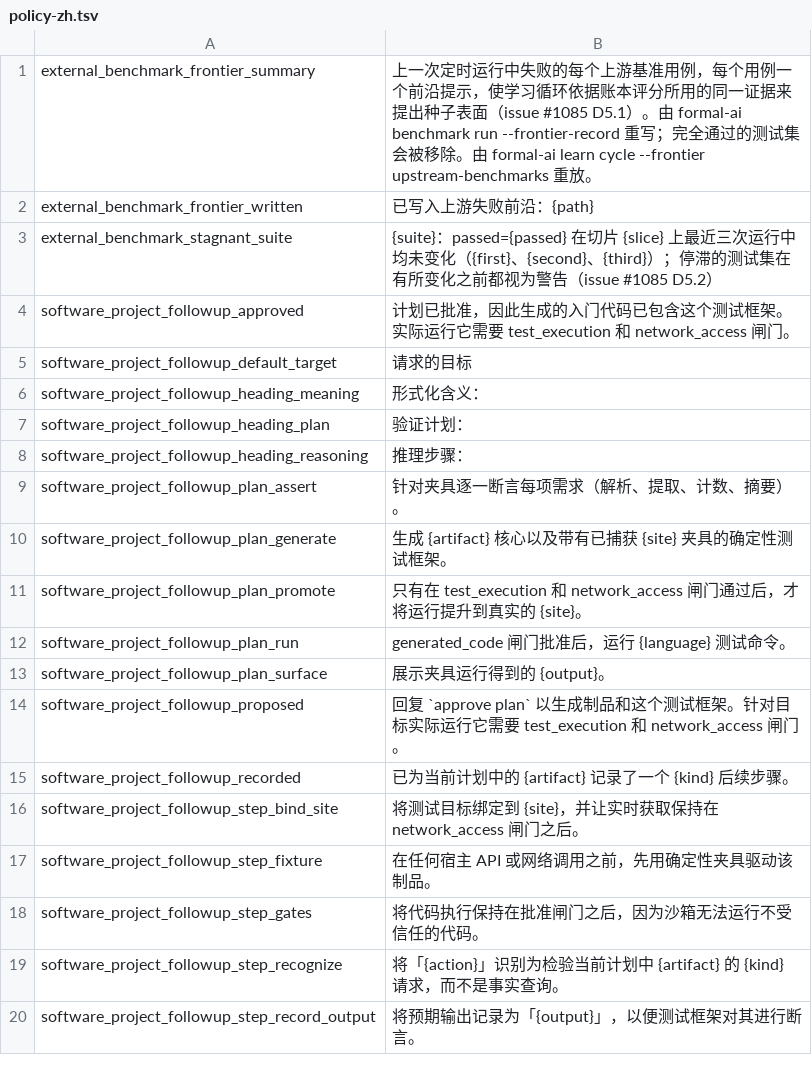
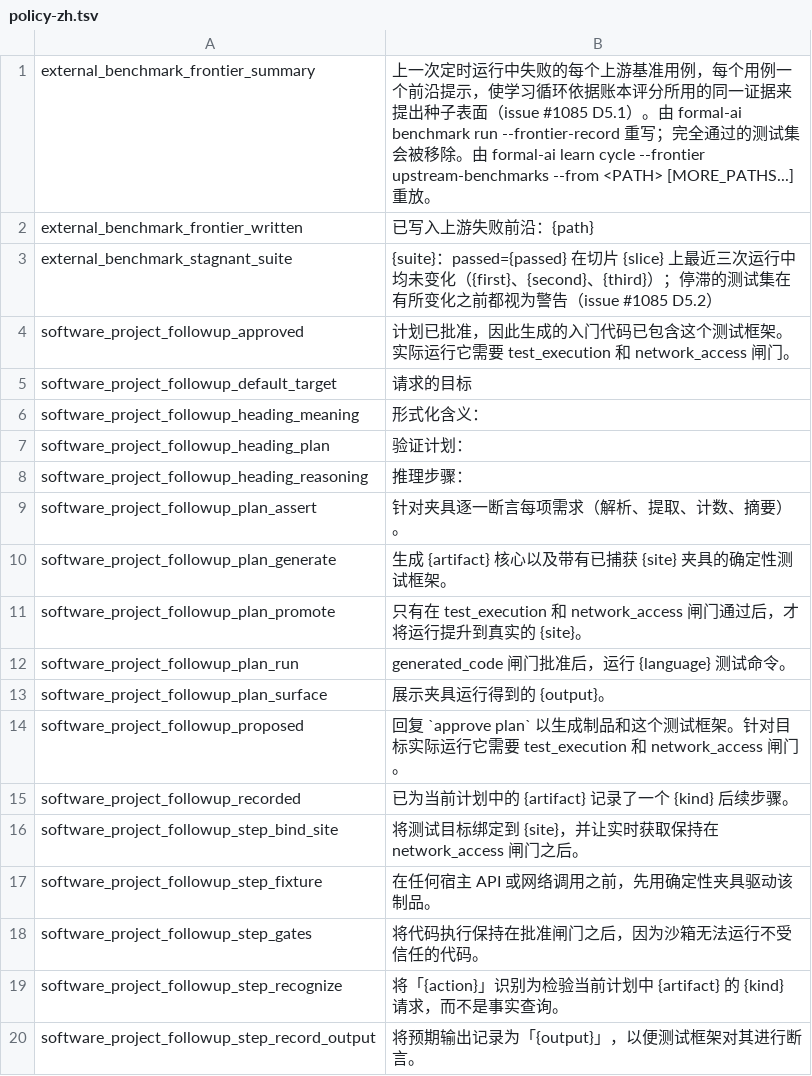
Before and after one commit to link-assistant/formal-ai, a TSV file: experiments/formal_ai_subagent/translations/policy-zh.tsv, drawn as a sheet.

```diff
--- a/experiments/formal_ai_subagent/translations/policy-zh.tsv
+++ b/experiments/formal_ai_subagent/translations/policy-zh.tsv
@@ -1,2 +1,2 @@
-external_benchmark_frontier_summary	"上一次定时运行中失败的每个上游基准用例，每个用例一个前沿提示，使学习循环依据账本评分所用的同一证据来提出种子表面（issue #1085 D5.1）。由 formal-ai benchmark run --frontier-record 重写；完全通过的测试集会被移除。由 formal-ai learn cycle --frontier upstream-benchmarks 重放。"
+external_benchmark_frontier_summary	"上一次定时运行中失败的每个上游基准用例，每个用例一个前沿提示，使学习循环依据账本评分所用的同一证据来提出种子表面（issue #1085 D5.1）。由 formal-ai benchmark run --frontier-record 重写；完全通过的测试集会被移除。由 formal-ai learn cycle --frontier upstream-benchmarks --from <PATH> [MORE_PATHS...] 重放。"
 external_benchmark_frontier_written	"已写入上游失败前沿：{path}"
```
Also changed, not shown: experiments/formal_ai_subagent/translations/policy-es.tsv, experiments/formal_ai_subagent/translations/policy-hi.tsv, 27 other files.
